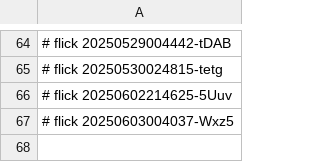
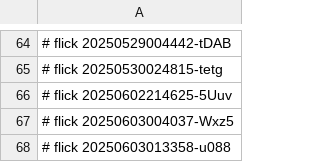
Before and after one commit to abikesa/sanity, a CSV file: ukb/dolce/python/.csv, drawn as a sheet; only a part is shown, gaps mark what is left out; the diff names each change by its address in the sheet, - before the commit and + after, or states it on an @@ line.

Commit message:
ukb/dolce/python/.csv

```diff
--- a/ukb/dolce/python/.csv
+++ b/ukb/dolce/python/.csv
+row 68: # flick 20250603013358-u088
```
